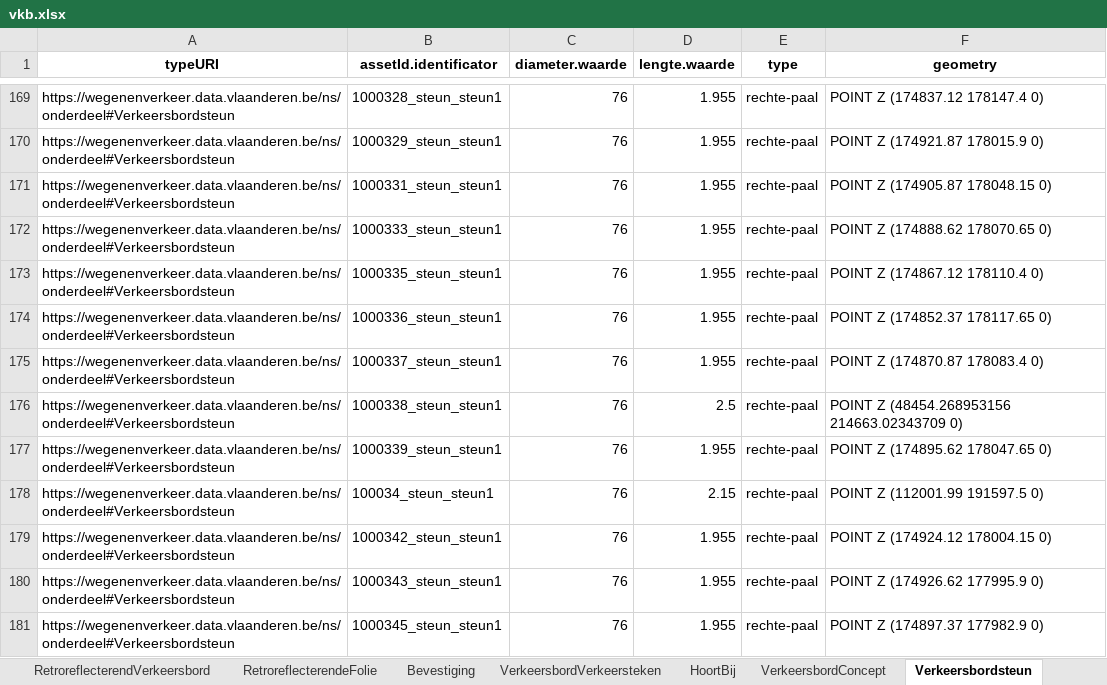
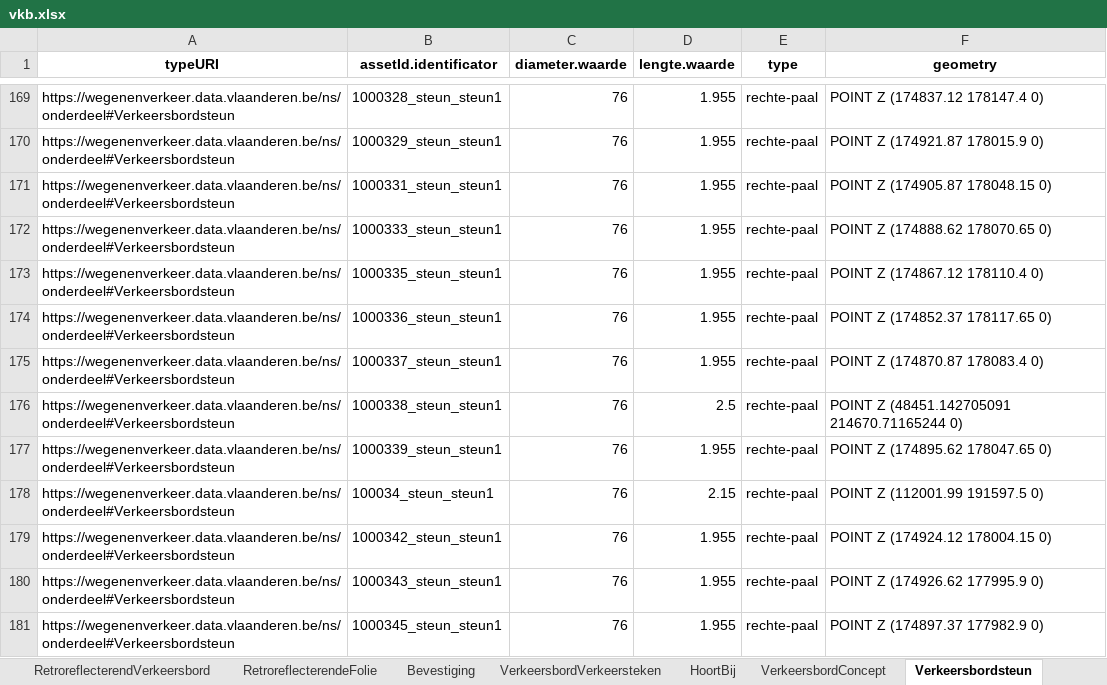
Before and after one commit to joachimdero/AwvGedeeldeFuncties, an Excel workbook: VKB/vkb.xlsx, sheet Verkeersbordsteun, drawn as a sheet; only a part is shown, gaps mark what is left out; values as stored, in another font and other column widths than the file's, no borders; the diff names each change by its address in the sheet, - before the commit and + after, or states it on an @@ line.

```diff
--- a/VKB/vkb.xlsx (sheet Verkeersbordsteun)
+++ b/VKB/vkb.xlsx (sheet Verkeersbordsteun)
-F176 (geometry): POINT Z (48454.268953156 214663.02343709 0)
+F176 (geometry): POINT Z (48451.142705091 214670.71165244 0)
```
Also changed, not shown: sheet Bevestiging, sheet Bevestigingsbeugel, sheet RetroreflecterendVerkeersbord, sheet HoortBij, sheet Onderbord, sheet Funderingsmassief, 3 more sheets, 2 other files.
